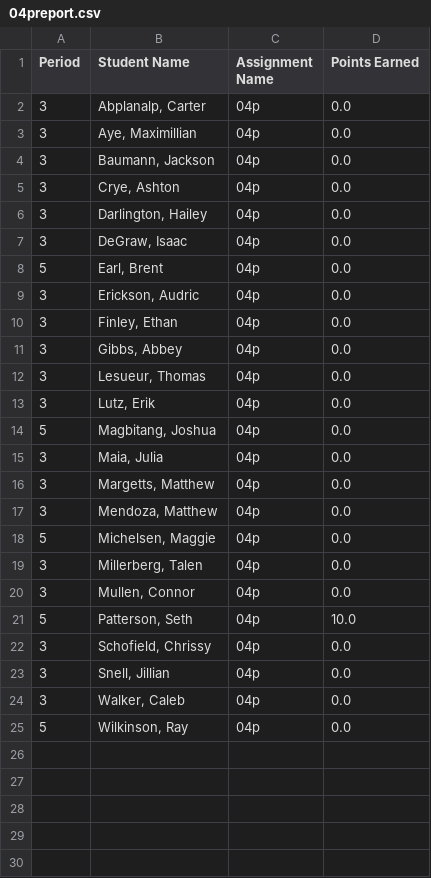
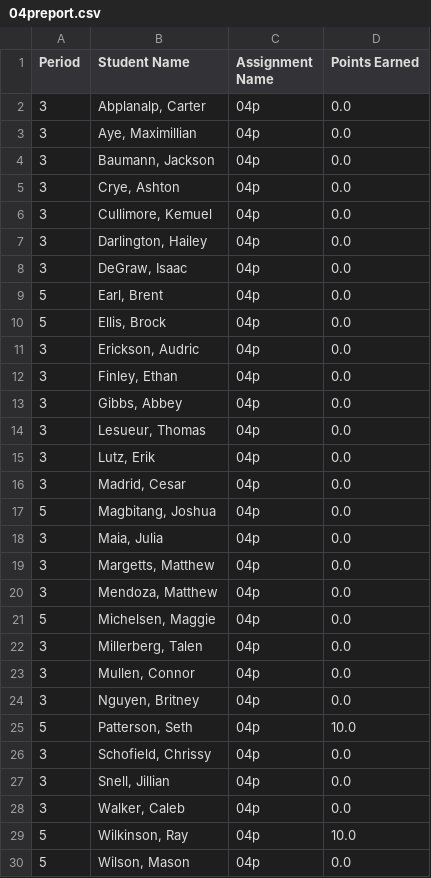
Before and after one commit to mrsimonsen/SimoGrader, a CSV file: 04preport.csv, drawn as a sheet.

Commit message:
grading

```diff
--- a/04preport.csv
+++ b/04preport.csv
@@ -5,2 +5,3 @@ Period,Student Name,Assignment Name,Points Earned
 3,"Crye, Ashton",04p,0.0
+3,"Cullimore, Kemuel",04p,0.0
 3,"Darlington, Hailey",04p,0.0
@@ -8,2 +9,3 @@ Period,Student Name,Assignment Name,Points Earned
 5,"Earl, Brent",04p,0.0
+5,"Ellis, Brock",04p,0.0
 3,"Erickson, Audric",04p,0.0
@@ -13,2 +15,3 @@ Period,Student Name,Assignment Name,Points Earned
 3,"Lutz, Erik",04p,0.0
+3,"Madrid, Cesar",04p,0.0
 5,"Magbitang, Joshua",04p,0.0
@@ -20,2 +23,3 @@ Period,Student Name,Assignment Name,Points Earned
 3,"Mullen, Connor",04p,0.0
+3,"Nguyen, Britney",04p,0.0
 5,"Patterson, Seth",04p,10.0
@@ -24,2 +28,3 @@ Period,Student Name,Assignment Name,Points Earned
 3,"Walker, Caleb",04p,0.0
-5,"Wilkinson, Ray",04p,0.0
+5,"Wilkinson, Ray",04p,10.0
+5,"Wilson, Mason",04p,0.0
```
